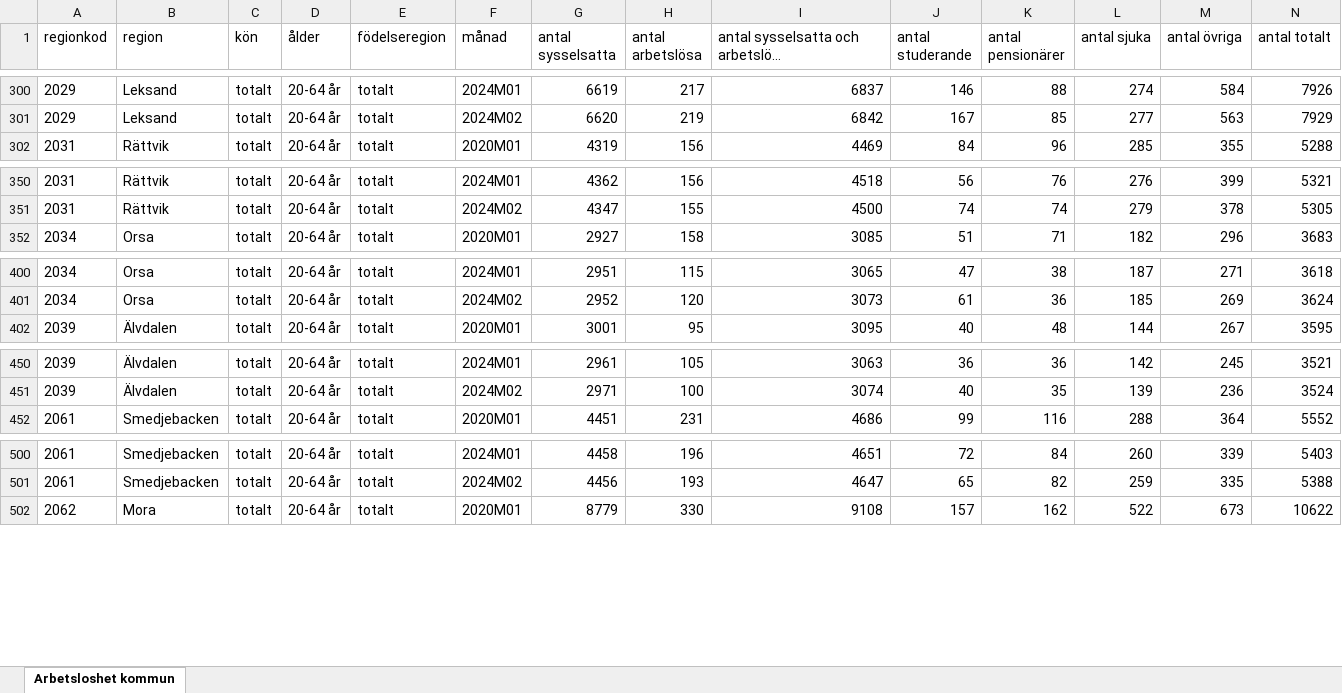
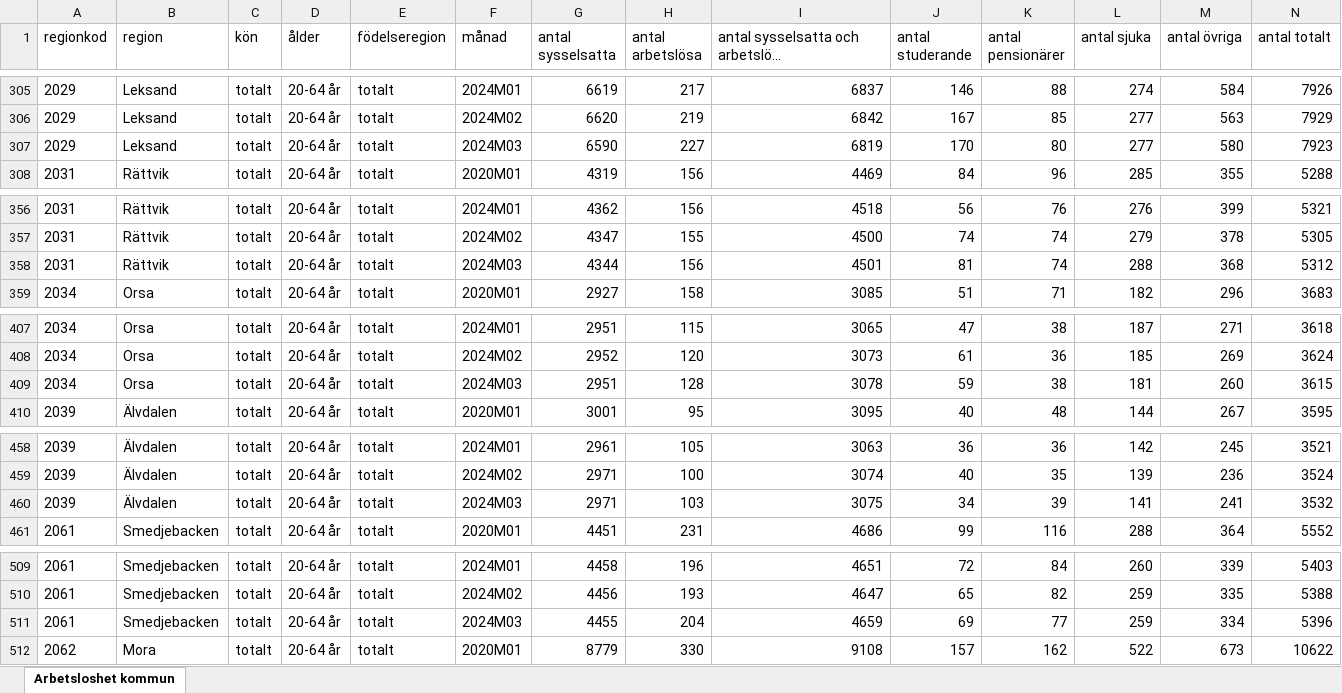
Before and after one commit to Region-Dalarna/laget_i_Dalarna, an Excel workbook: Data/arbetsloshet_kommun.xlsx, sheet Arbetsloshet kommun, drawn as a sheet; only a part is shown, gaps mark what is left out; long unchanged cells end in …; values as stored, in another font and other column widths than the file's, no borders; rows hold the shown columns only; the diff covers the shown part only; the diff names each change by its address in the sheet, - before the commit and + after, or states it on an @@ line.

```diff
--- a/Data/arbetsloshet_kommun.xlsx (sheet Arbetsloshet kommun)
+++ b/Data/arbetsloshet_kommun.xlsx (sheet Arbetsloshet kommun)
+row 307: 2029 | Leksand | totalt | 20-64 år | totalt | 2024M03 | 6590 | 227 | 6819 | 170 | 80 | 277 | 580 | 7923
+row 358: 2031 | Rättvik | totalt | 20-64 år | totalt | 2024M03 | 4344 | 156 | 4501 | 81 | 74 | 288 | 368 | 5312
+row 409: 2034 | Orsa | totalt | 20-64 år | totalt | 2024M03 | 2951 | 128 | 3078 | 59 | 38 | 181 | 260 | 3615
+row 460: 2039 | Älvdalen | totalt | 20-64 år | totalt | 2024M03 | 2971 | 103 | 3075 | 34 | 39 | 141 | 241 | 3532
+row 511: 2061 | Smedjebacken | totalt | 20-64 år | totalt | 2024M03 | 4455 | 204 | 4659 | 69 | 77 | 259 | 334 | 5396
```
Also changed, not shown: 12 added rows elsewhere in this sheet, 13 other files.
